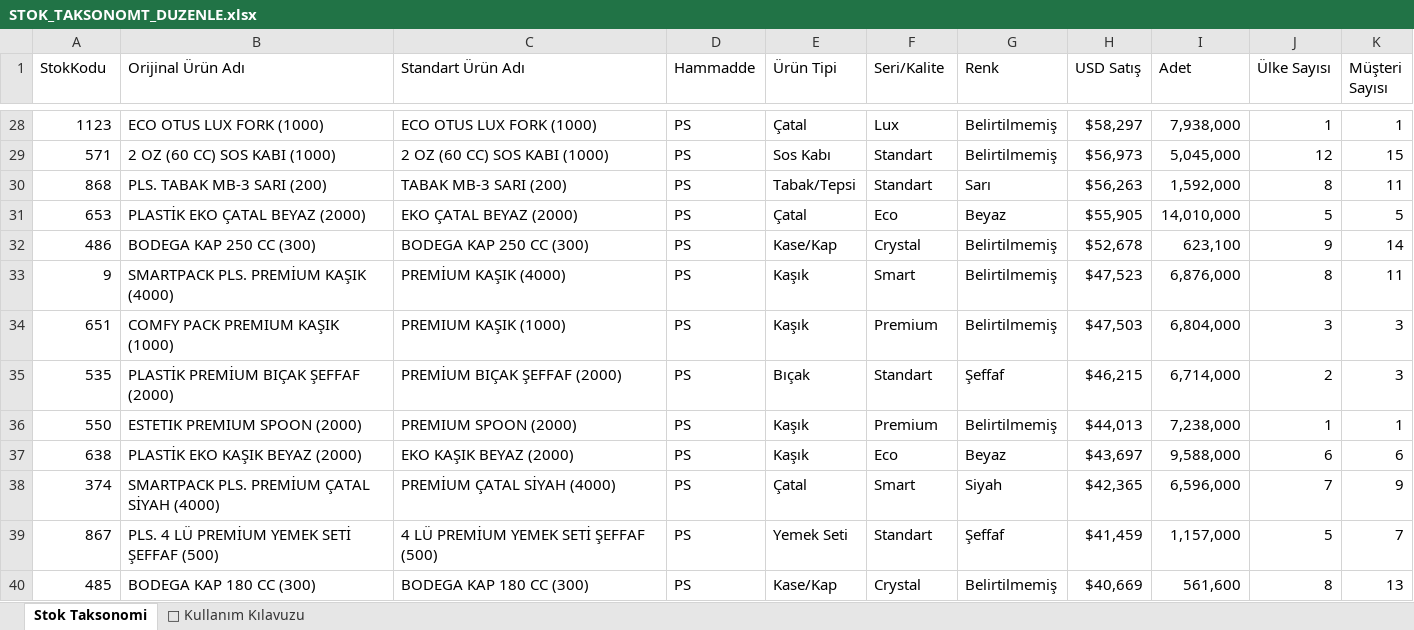
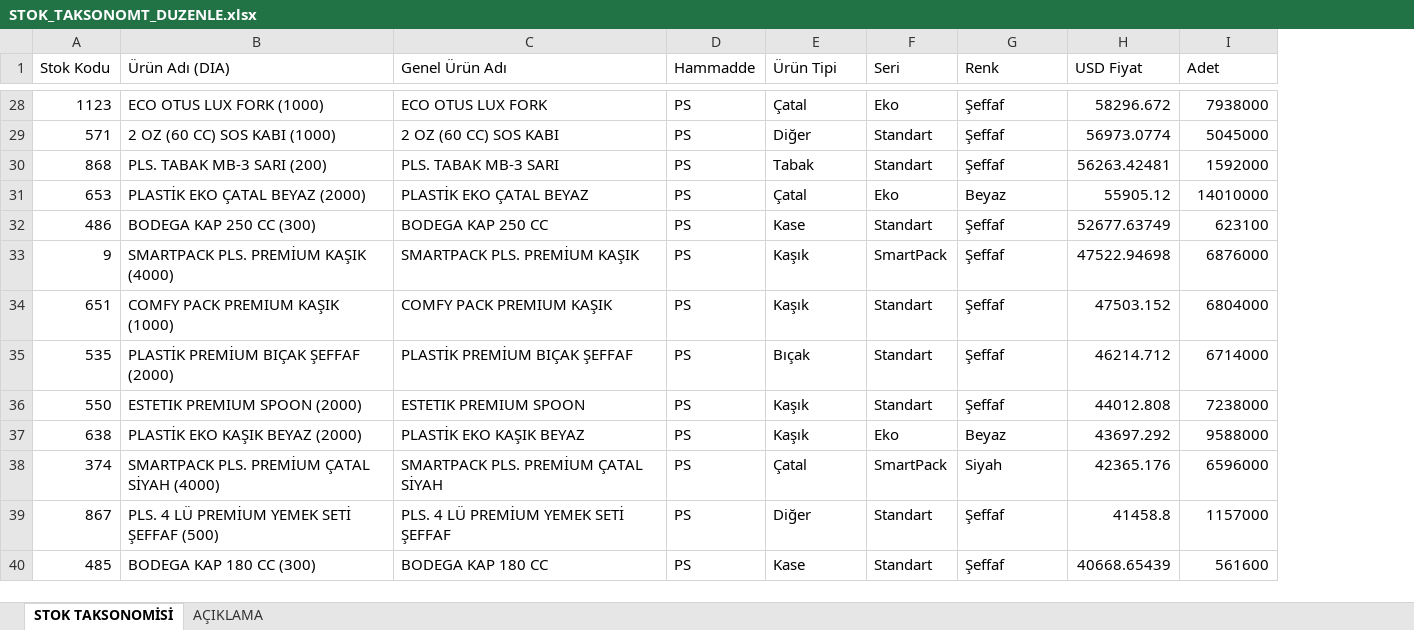
Before and after one commit to suhedaguul-arch/SUHEDA, an Excel workbook: STOK_TAKSONOMT_DUZENLE.xlsx, sheet STOK TAKSONOMİSİ, drawn as a sheet; only a part is shown, gaps mark what is left out; values as stored, in another font and other column widths than the file's, no cell formats; removed rows and columns are numbered as before the commit, all else as after; the diff covers the shown part only; the diff names each change by its address in the sheet, - before the commit and + after, or states it on an @@ line.

```diff
--- a/STOK_TAKSONOMT_DUZENLE.xlsx (sheet STOK TAKSONOMİSİ)
+++ b/STOK_TAKSONOMT_DUZENLE.xlsx (sheet STOK TAKSONOMİSİ)
-sheet tab: Stok Taksonomi
+sheet tab: STOK TAKSONOMİSİ
-sheet tab: 📖 Kullanım Kılavuzu
+sheet tab: AÇIKLAMA
-column C (Standart Ürün Adı), rows 28-40: ECO OTUS LUX FORK (1000) | 2 OZ (60 CC) SOS KABI (1000) | TABAK MB-3 SARI (200) | EKO ÇATAL BEYAZ (2000) | BODEGA KAP 250 CC (300) | PREMİUM KAŞIK (4000) | PREMIUM KAŞIK (1000) | PREMİUM BIÇAK ŞEFFAF (2000) | PREMIUM SPOON (2000) | EKO KAŞIK BEYAZ (2000) | PREMİUM ÇATAL SİYAH (4000) | 4 LÜ PREMİUM YEMEK SETİ ŞEFFAF (500) | BODEGA KAP 180 CC (300)
+column C (Genel Ürün Adı), rows 28-40: ECO OTUS LUX FORK | 2 OZ (60 CC) SOS KABI | PLS. TABAK MB-3 SARI | PLASTİK EKO ÇATAL BEYAZ | BODEGA KAP 250 CC | SMARTPACK PLS. PREMİUM KAŞIK | COMFY PACK PREMIUM KAŞIK | PLASTİK PREMİUM BIÇAK ŞEFFAF | ESTETIK PREMIUM SPOON | PLASTİK EKO KAŞIK BEYAZ | SMARTPACK PLS. PREMİUM ÇATAL SİYAH | PLS. 4 LÜ PREMİUM YEMEK SETİ ŞEFFAF | BODEGA KAP 180 CC
-column H (USD Satış), rows 28-40: $58,297 | $56,973 | $56,263 | $55,905 | $52,678 | $47,523 | $47,503 | $46,215 | $44,013 | $43,697 | $42,365 | $41,459 | $40,669
+column H (USD Fiyat), rows 28-40: 58296.672 | 56973.0774 | 56263.42481 | 55905.12 | 52677.63749 | 47522.94698 | 47503.152 | 46214.712 | 44012.808 | 43697.292 | 42365.176 | 41458.8 | 40668.65439
-column J (Ülke Sayısı), rows 28-40: 1 | 12 | 8 | 5 | 9 | 8 | 3 | 2 | 1 | 6 | 7 | 5 | 8
-column K (Müşteri Sayısı), rows 28-40: 1 | 15 | 11 | 5 | 14 | 11 | 3 | 3 | 1 | 6 | 9 | 7 | 13
-A1: StokKodu
+A1: Stok Kodu
-B1: Orijinal Ürün Adı
+B1: Ürün Adı (DIA)
-F1: Seri/Kalite
+F1: Seri
-F28 (Seri): Lux
+F28 (Seri): Eko
-G28:G29 (Renk): Belirtilmemiş
+G28:G29 (Renk): Şeffaf
-I28 (Adet): 7,938,000
+I28 (Adet): 7938000
-E29 (Ürün Tipi): Sos Kabı
+E29 (Ürün Tipi): Diğer
-I29 (Adet): 5,045,000
+I29 (Adet): 5045000
-E30 (Ürün Tipi): Tabak/Tepsi
+E30 (Ürün Tipi): Tabak
-G30 (Renk): Sarı
+G30 (Renk): Şeffaf
-I30 (Adet): 1,592,000
+I30 (Adet): 1592000
-F31 (Seri): Eco
+F31 (Seri): Eko
-I31 (Adet): 14,010,000
+I31 (Adet): 14010000
-E32 (Ürün Tipi): Kase/Kap
+E32 (Ürün Tipi): Kase
-F32 (Seri): Crystal
+F32 (Seri): Standart
-G32:G34 (Renk): Belirtilmemiş
+G32:G34 (Renk): Şeffaf
-I32 (Adet): 623,100
+I32 (Adet): 623100
-F33 (Seri): Smart
+F33 (Seri): SmartPack
-I33 (Adet): 6,876,000
+I33 (Adet): 6876000
-F34 (Seri): Premium
+F34 (Seri): Standart
-I34 (Adet): 6,804,000
+I34 (Adet): 6804000
-I35 (Adet): 6,714,000
+I35 (Adet): 6714000
-F36 (Seri): Premium
+F36 (Seri): Standart
-G36 (Renk): Belirtilmemiş
+G36 (Renk): Şeffaf
-I36 (Adet): 7,238,000
+I36 (Adet): 7238000
-F37 (Seri): Eco
+F37 (Seri): Eko
-I37 (Adet): 9,588,000
+I37 (Adet): 9588000
-F38 (Seri): Smart
+F38 (Seri): SmartPack
-I38 (Adet): 6,596,000
+I38 (Adet): 6596000
-E39 (Ürün Tipi): Yemek Seti
+E39 (Ürün Tipi): Diğer
-I39 (Adet): 1,157,000
+I39 (Adet): 1157000
-E40 (Ürün Tipi): Kase/Kap
+E40 (Ürün Tipi): Kase
-F40 (Seri): Crystal
+F40 (Seri): Standart
-G40 (Renk): Belirtilmemiş
+G40 (Renk): Şeffaf
-I40 (Adet): 561,600
+I40 (Adet): 561600
```
Also changed, not shown: 1044 edited cells elsewhere in this sheet, sheet AÇIKLAMA, cell formats.
